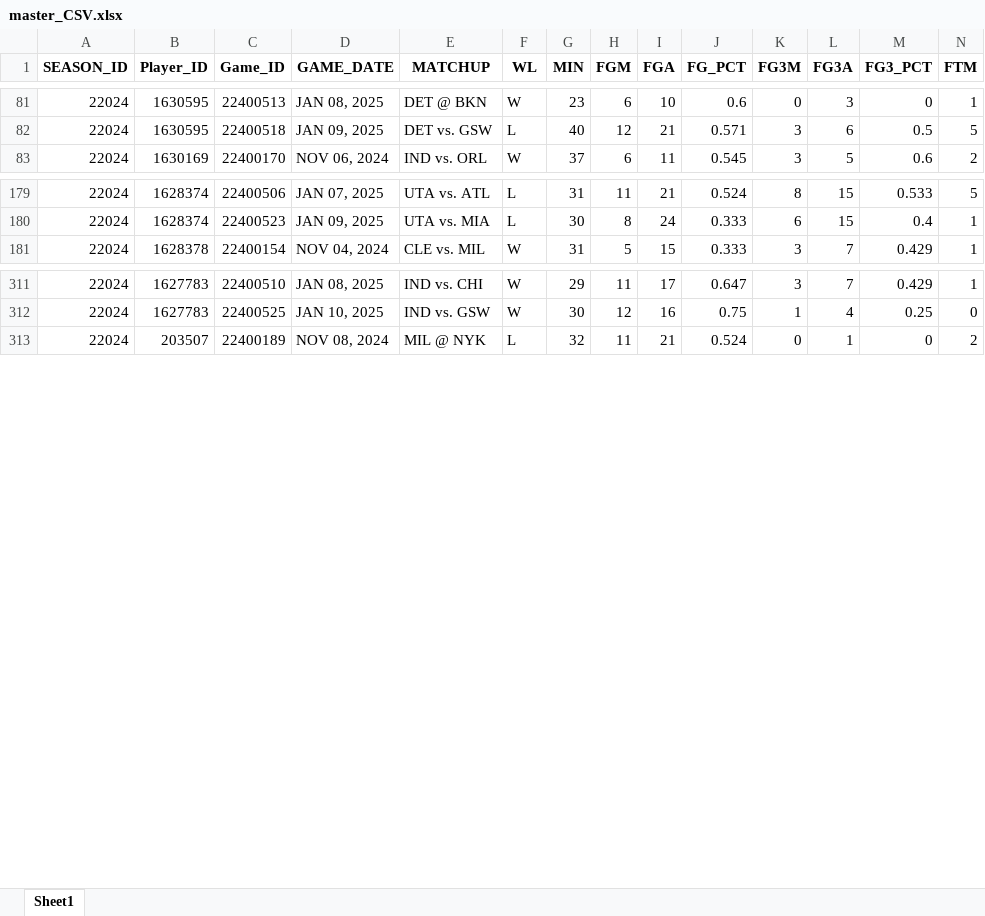
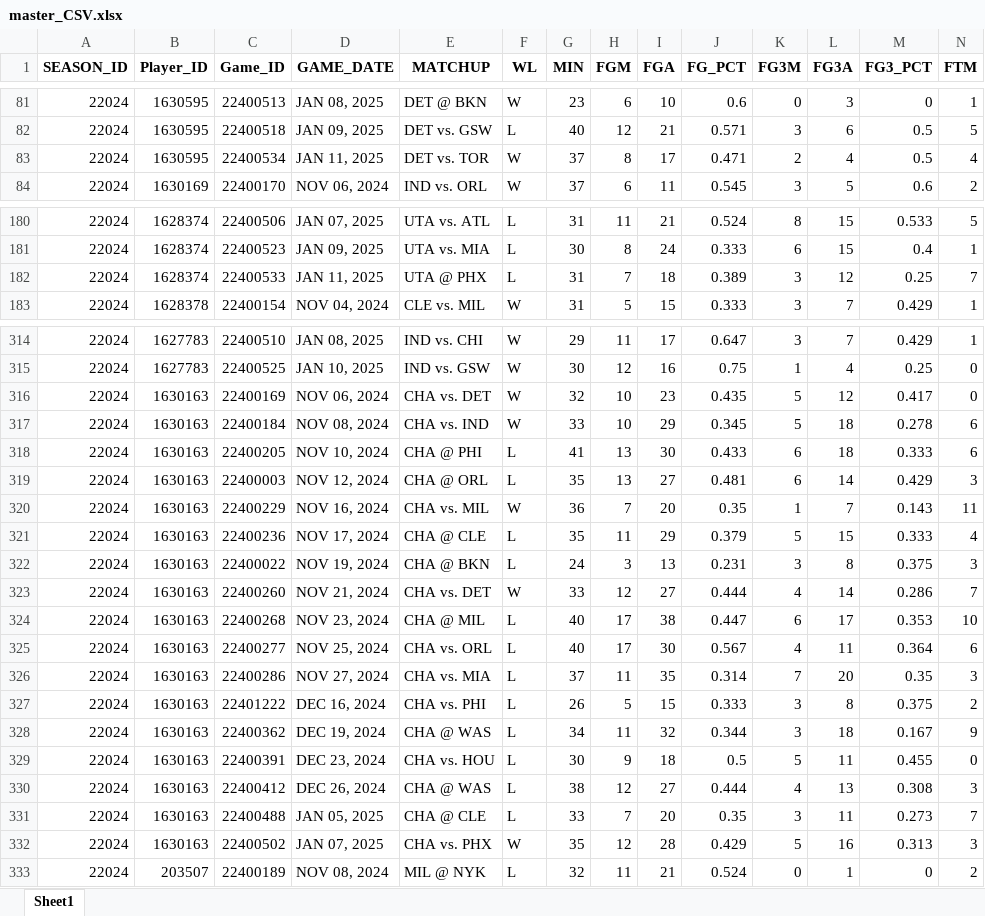
Before and after one commit to ansh-mujral/nbapreds, an Excel workbook: master_CSV.xlsx, sheet Sheet1, drawn as a sheet; only a part is shown, gaps mark what is left out; values as stored, in another font and other column widths than the file's, no borders; rows hold the shown columns only; the diff covers the shown part only; the diff names each change by its address in the sheet, - before the commit and + after, or states it on an @@ line.

```diff
--- a/master_CSV.xlsx (sheet Sheet1)
+++ b/master_CSV.xlsx (sheet Sheet1)
+row 83: 22024 | 1630595 | 22400534 | JAN 11, 2025 | DET vs. TOR | W | 37 | 8 | 17 | 0.471 | 2 | 4 | 0.5 | 4
+row 182: 22024 | 1628374 | 22400533 | JAN 11, 2025 | UTA @ PHX | L | 31 | 7 | 18 | 0.389 | 3 | 12 | 0.25 | 7
+row 316: 22024 | 1630163 | 22400169 | NOV 06, 2024 | CHA vs. DET | W | 32 | 10 | 23 | 0.435 | 5 | 12 | 0.417 | 0
+row 317: 22024 | 1630163 | 22400184 | NOV 08, 2024 | CHA vs. IND | W | 33 | 10 | 29 | 0.345 | 5 | 18 | 0.278 | 6
+row 318: 22024 | 1630163 | 22400205 | NOV 10, 2024 | CHA @ PHI | L | 41 | 13 | 30 | 0.433 | 6 | 18 | 0.333 | 6
+row 319: 22024 | 1630163 | 22400003 | NOV 12, 2024 | CHA @ ORL | L | 35 | 13 | 27 | 0.481 | 6 | 14 | 0.429 | 3
+row 320: 22024 | 1630163 | 22400229 | NOV 16, 2024 | CHA vs. MIL | W | 36 | 7 | 20 | 0.35 | 1 | 7 | 0.143 | 11
+row 321: 22024 | 1630163 | 22400236 | NOV 17, 2024 | CHA @ CLE | L | 35 | 11 | 29 | 0.379 | 5 | 15 | 0.333 | 4
+row 322: 22024 | 1630163 | 22400022 | NOV 19, 2024 | CHA @ BKN | L | 24 | 3 | 13 | 0.231 | 3 | 8 | 0.375 | 3
+row 323: 22024 | 1630163 | 22400260 | NOV 21, 2024 | CHA vs. DET | W | 33 | 12 | 27 | 0.444 | 4 | 14 | 0.286 | 7
+row 324: 22024 | 1630163 | 22400268 | NOV 23, 2024 | CHA @ MIL | L | 40 | 17 | 38 | 0.447 | 6 | 17 | 0.353 | 10
+row 325: 22024 | 1630163 | 22400277 | NOV 25, 2024 | CHA vs. ORL | L | 40 | 17 | 30 | 0.567 | 4 | 11 | 0.364 | 6
+row 326: 22024 | 1630163 | 22400286 | NOV 27, 2024 | CHA vs. MIA | L | 37 | 11 | 35 | 0.314 | 7 | 20 | 0.35 | 3
+row 327: 22024 | 1630163 | 22401222 | DEC 16, 2024 | CHA vs. PHI | L | 26 | 5 | 15 | 0.333 | 3 | 8 | 0.375 | 2
+row 328: 22024 | 1630163 | 22400362 | DEC 19, 2024 | CHA @ WAS | L | 34 | 11 | 32 | 0.344 | 3 | 18 | 0.167 | 9
+row 329: 22024 | 1630163 | 22400391 | DEC 23, 2024 | CHA vs. HOU | L | 30 | 9 | 18 | 0.5 | 5 | 11 | 0.455 | 0
+row 330: 22024 | 1630163 | 22400412 | DEC 26, 2024 | CHA @ WAS | L | 38 | 12 | 27 | 0.444 | 4 | 13 | 0.308 | 3
+row 331: 22024 | 1630163 | 22400488 | JAN 05, 2025 | CHA @ CLE | L | 33 | 7 | 20 | 0.35 | 3 | 11 | 0.273 | 7
+row 332: 22024 | 1630163 | 22400502 | JAN 07, 2025 | CHA vs. PHX | W | 35 | 12 | 28 | 0.429 | 5 | 16 | 0.313 | 3
```
Also changed, not shown: 7 added rows and 1 edited cell elsewhere in this sheet, Players_Data.xlsx, teamstats_.xlsx, 3 other files.
